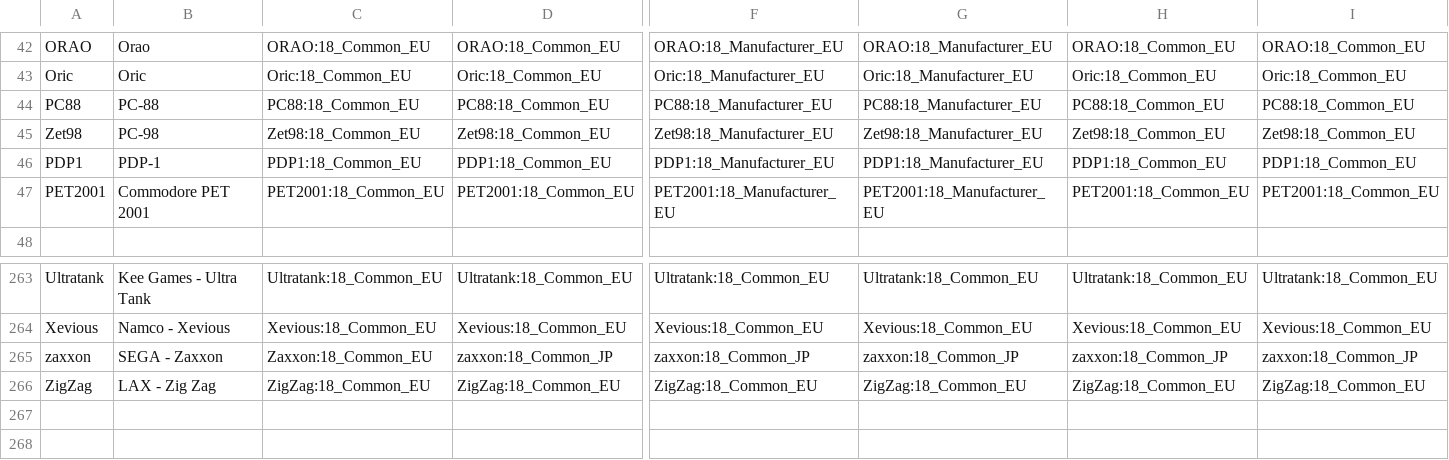
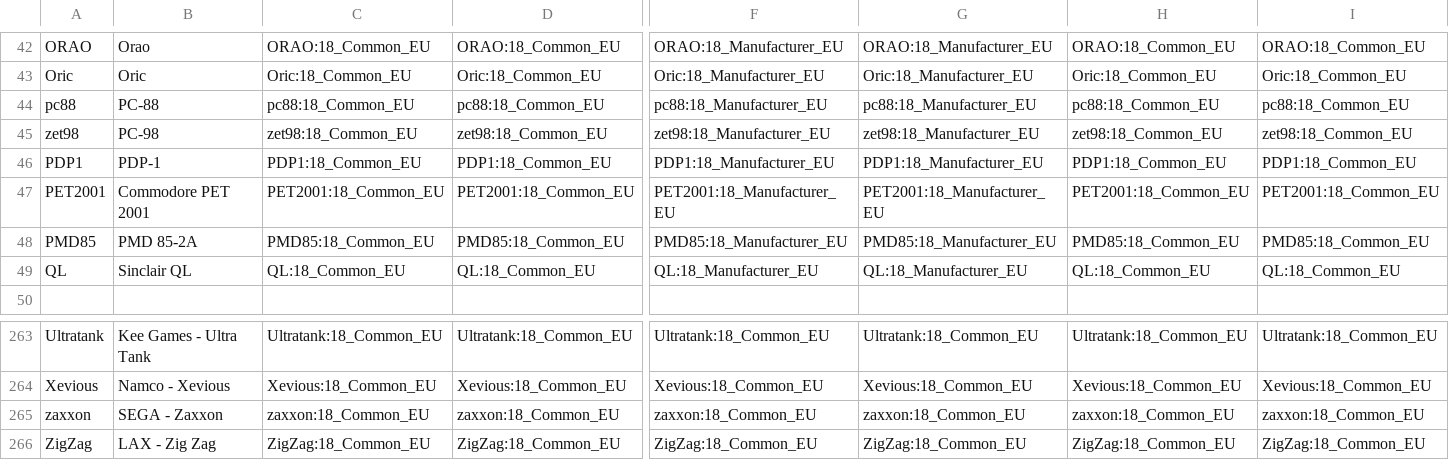
Before and after one commit to ThreepwoodLeBrush/Names_MiSTer, a CSV file: names.csv, drawn as a sheet; only a part is shown, gaps mark what is left out; the diff covers the shown part only; the diff names each change by its address in the sheet, - before the commit and + after, or states it on an @@ line.

Commit message:
Update names.csv

```diff
--- a/names.csv
+++ b/names.csv
-A44: PC88
+A44: pc88
-C44: PC88:18_Common_EU
+C44: pc88:18_Common_EU
-D44: PC88:18_Common_EU
+D44: pc88:18_Common_EU
-F44: PC88:18_Manufacturer_EU
+F44: pc88:18_Manufacturer_EU
-G44: PC88:18_Manufacturer_EU
+G44: pc88:18_Manufacturer_EU
-H44: PC88:18_Common_EU
+H44: pc88:18_Common_EU
-I44: PC88:18_Common_EU
+I44: pc88:18_Common_EU
-A45: Zet98
+A45: zet98
-C45: Zet98:18_Common_EU
+C45: zet98:18_Common_EU
-D45: Zet98:18_Common_EU
+D45: zet98:18_Common_EU
-F45: Zet98:18_Manufacturer_EU
+F45: zet98:18_Manufacturer_EU
-G45: Zet98:18_Manufacturer_EU
+G45: zet98:18_Manufacturer_EU
-H45: Zet98:18_Common_EU
+H45: zet98:18_Common_EU
-I45: Zet98:18_Common_EU
+I45: zet98:18_Common_EU
@@ row 53 moved to row 48: PMD85 @@
@@ row 54 moved to row 49: QL @@
-C265: Zaxxon:18_Common_EU
+C265: zaxxon:18_Common_EU
-D265: zaxxon:18_Common_JP
+D265: zaxxon:18_Common_EU
-F265: zaxxon:18_Common_JP
+F265: zaxxon:18_Common_EU
-G265: zaxxon:18_Common_JP
+G265: zaxxon:18_Common_EU
-H265: zaxxon:18_Common_JP
+H265: zaxxon:18_Common_EU
-I265: zaxxon:18_Common_JP
+I265: zaxxon:18_Common_EU
```
Also changed, not shown: 7 moved rows and 27 edited cells elsewhere in this file.
